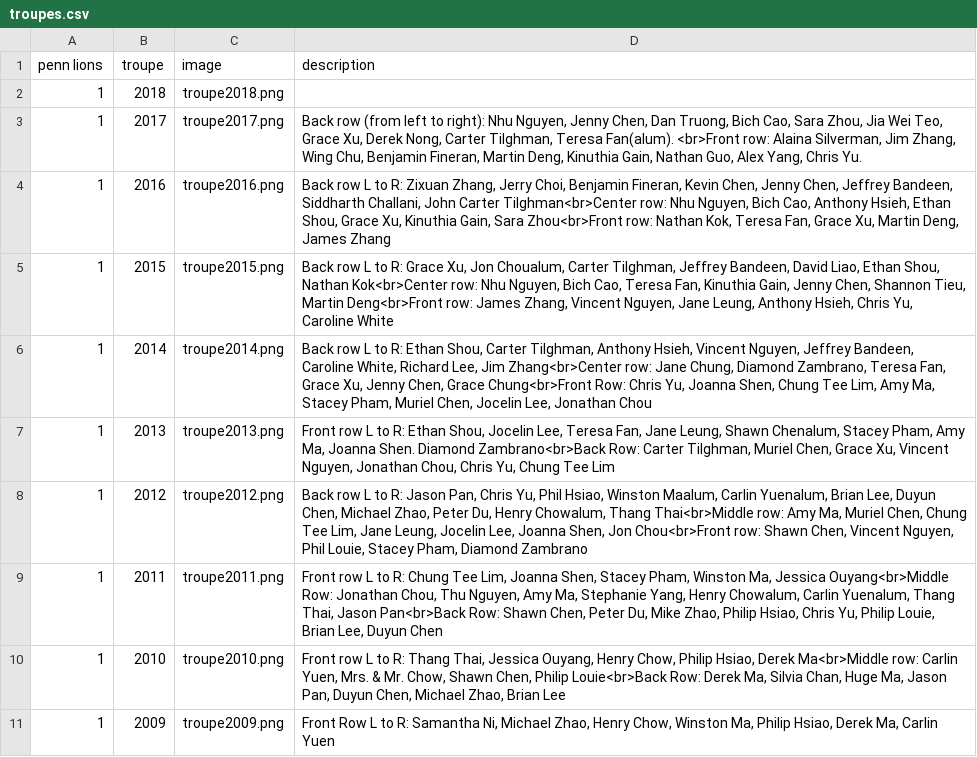
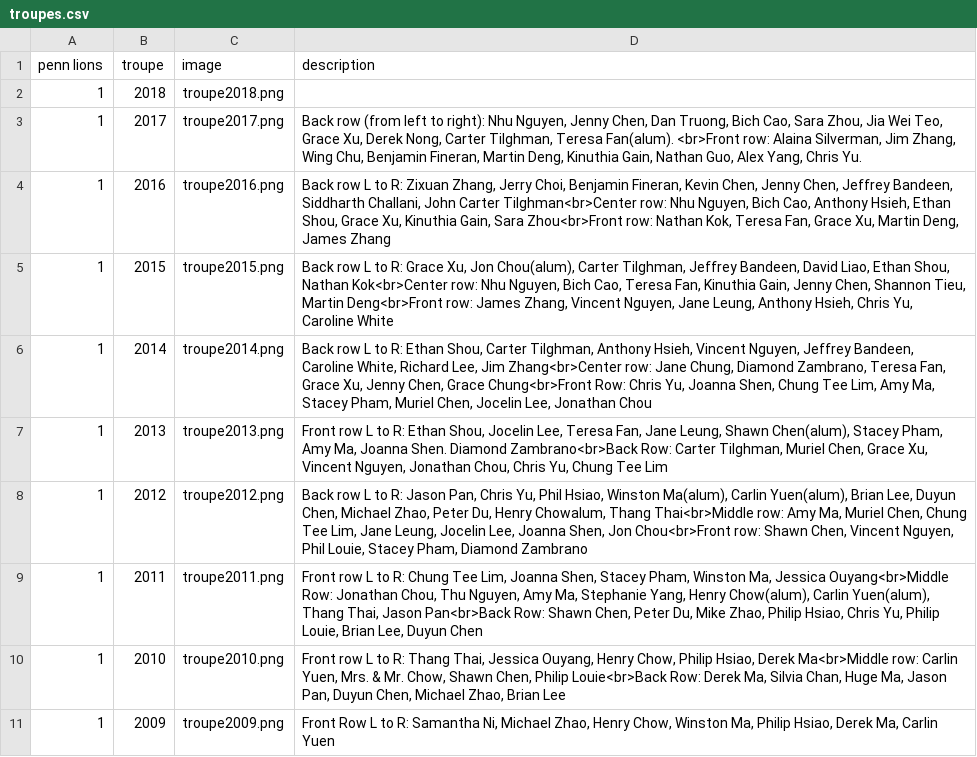
Before and after one commit to irene-zh/plion, a CSV file: _data/troupes.csv, drawn as a sheet.

Commit message:
Update troupes.csv
fixed "(alum)" issue

```diff
--- a/_data/troupes.csv
+++ b/_data/troupes.csv
@@ -4,7 +4,7 @@
 1,2016,troupe2016.png,"Back row L to R: Zixuan Zhang, Jerry Choi, Benjamin Fineran, Kevin Chen, Jenny Chen, Jeffrey Bandeen, Siddharth Challani, John Carter Tilghman<br>Center row: Nhu Nguyen, Bich Cao, Anthony Hsieh, Ethan Shou, Grace Xu, Kinuthia Gain, Sara Zhou<br>Front row: Nathan Kok, Teresa Fan, Grace Xu, Martin Deng, James Zhang"
-1,2015,troupe2015.png,"Back row L to R: Grace Xu, Jon Choualum, Carter Tilghman, Jeffrey Bandeen, David Liao, Ethan Shou, Nathan Kok<br>Center row: Nhu Nguyen, Bich Cao, Teresa Fan, Kinuthia Gain, Jenny Chen, Shannon Tieu, Martin Deng<br>Front row: James Zhang, Vincent Nguyen, Jane Leung, Anthony Hsieh, Chris Yu, Caroline White"
+1,2015,troupe2015.png,"Back row L to R: Grace Xu, Jon Chou(alum), Carter Tilghman, Jeffrey Bandeen, David Liao, Ethan Shou, Nathan Kok<br>Center row: Nhu Nguyen, Bich Cao, Teresa Fan, Kinuthia Gain, Jenny Chen, Shannon Tieu, Martin Deng<br>Front row: James Zhang, Vincent Nguyen, Jane Leung, Anthony Hsieh, Chris Yu, Caroline White"
 1,2014,troupe2014.png,"Back row L to R: Ethan Shou, Carter Tilghman, Anthony Hsieh, Vincent Nguyen, Jeffrey Bandeen, Caroline White, Richard Lee, Jim Zhang<br>Center row: Jane Chung, Diamond Zambrano, Teresa Fan, Grace Xu, Jenny Chen, Grace Chung<br>Front Row: Chris Yu, Joanna Shen, Chung Tee Lim, Amy Ma, Stacey Pham, Muriel Chen, Jocelin Lee, Jonathan Chou"
-1,2013,troupe2013.png,"Front row L to R: Ethan Shou, Jocelin Lee, Teresa Fan, Jane Leung, Shawn Chenalum, Stacey Pham, Amy Ma, Joanna Shen. Diamond Zambrano<br>Back Row: Carter Tilghman, Muriel Chen, Grace Xu, Vincent Nguyen, Jonathan Chou, Chris Yu, Chung Tee Lim"
-1,2012,troupe2012.png,"Back row L to R: Jason Pan, Chris Yu, Phil Hsiao, Winston Maalum, Carlin Yuenalum, Brian Lee, Duyun Chen, Michael Zhao, Peter Du, Henry Chowalum, Thang Thai<br>Middle row: Amy Ma, Muriel Chen, Chung Tee Lim, Jane Leung, Jocelin Lee, Joanna Shen, Jon Chou<br>Front row: Shawn Chen, Vincent Nguyen, Phil Louie, Stacey Pham, Diamond Zambrano"
-1,2011,troupe2011.png,"Front row L to R: Chung Tee Lim, Joanna Shen, Stacey Pham, Winston Ma, Jessica Ouyang<br>Middle Row: Jonathan Chou, Thu Nguyen, Amy Ma, Stephanie Yang, Henry Chowalum, Carlin Yuenalum, Thang Thai, Jason Pan<br>Back Row: Shawn Chen, Peter Du, Mike Zhao, Philip Hsiao, Chris Yu, Philip Louie, Brian Lee, Duyun Chen"
+1,2013,troupe2013.png,"Front row L to R: Ethan Shou, Jocelin Lee, Teresa Fan, Jane Leung, Shawn Chen(alum), Stacey Pham, Amy Ma, Joanna Shen. Diamond Zambrano<br>Back Row: Carter Tilghman, Muriel Chen, Grace Xu, Vincent Nguyen, Jonathan Chou, Chris Yu, Chung Tee Lim"
+1,2012,troupe2012.png,"Back row L to R: Jason Pan, Chris Yu, Phil Hsiao, Winston Ma(alum), Carlin Yuen(alum), Brian Lee, Duyun Chen, Michael Zhao, Peter Du, Henry Chowalum, Thang Thai<br>Middle row: Amy Ma, Muriel Chen, Chung Tee Lim, Jane Leung, Jocelin Lee, Joanna Shen, Jon Chou<br>Front row: Shawn Chen, Vincent Nguyen, Phil Louie, Stacey Pham, Diamond Zambrano"
+1,2011,troupe2011.png,"Front row L to R: Chung Tee Lim, Joanna Shen, Stacey Pham, Winston Ma, Jessica Ouyang<br>Middle Row: Jonathan Chou, Thu Nguyen, Amy Ma, Stephanie Yang, Henry Chow(alum), Carlin Yuen(alum), Thang Thai, Jason Pan<br>Back Row: Shawn Chen, Peter Du, Mike Zhao, Philip Hsiao, Chris Yu, Philip Louie, Brian Lee, Duyun Chen"
 1,2010,troupe2010.png,"Front row L to R: Thang Thai, Jessica Ouyang, Henry Chow, Philip Hsiao, Derek Ma<br>Middle row: Carlin Yuen, Mrs. & Mr. Chow, Shawn Chen, Philip Louie<br>Back Row: Derek Ma, Silvia Chan, Huge Ma, Jason Pan, Duyun Chen, Michael Zhao, Brian Lee"
```
